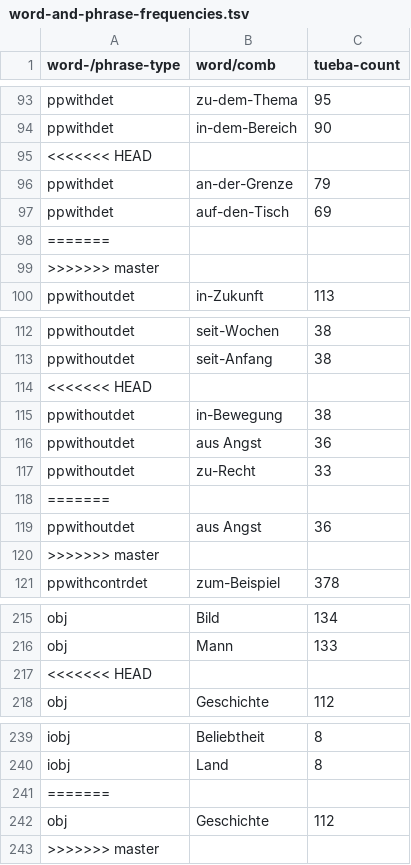
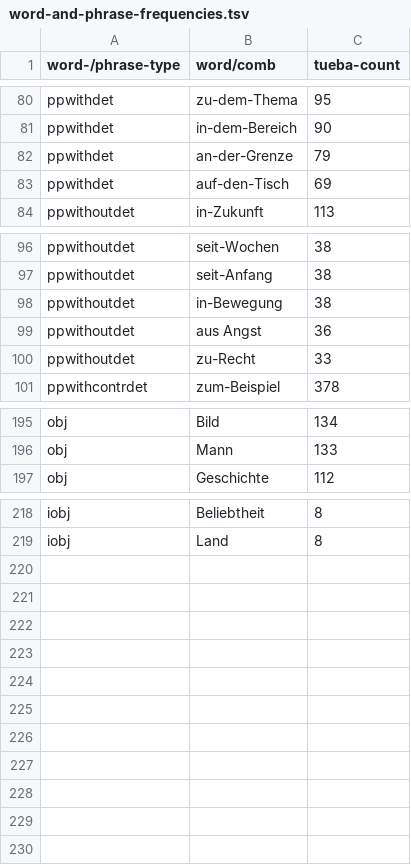
Before and after one commit to DiveFish/PPATS, a TSV file: material/word-and-phrase-frequencies.tsv, drawn as a sheet; only a part is shown, gaps mark what is left out; the diff covers the shown part only.

```diff
--- a/material/word-and-phrase-frequencies.tsv
+++ b/material/word-and-phrase-frequencies.tsv
@@ -94,7 +81,4 @@ ppwithdet	zu-dem-Thema	95
 ppwithdet	in-dem-Bereich	90
-<<<<<<< HEAD
 ppwithdet	an-der-Grenze	79
 ppwithdet	auf-den-Tisch	69
-=======
->>>>>>> master
 ppwithoutdet	in-Zukunft	113
@@ -113,3 +97,2 @@ ppwithoutdet	seit-Wochen	38
 ppwithoutdet	seit-Anfang	38
-<<<<<<< HEAD
 ppwithoutdet	in-Bewegung	38
@@ -117,5 +100,2 @@ ppwithoutdet	aus Angst	36
 ppwithoutdet	zu-Recht	33
-=======
-ppwithoutdet	aus Angst	36
->>>>>>> master
 ppwithcontrdet	zum-Beispiel	378
@@ -216,3 +196,2 @@ obj	Bild	134
 obj	Mann	133
-<<<<<<< HEAD
 obj	Geschichte	112
@@ -240,4 +219 @@ iobj	Beliebtheit	8
 iobj	Land	8
-=======
-obj	Geschichte	112
->>>>>>> master
```
Also changed, not shown: 13 removed rows elsewhere in this file.
